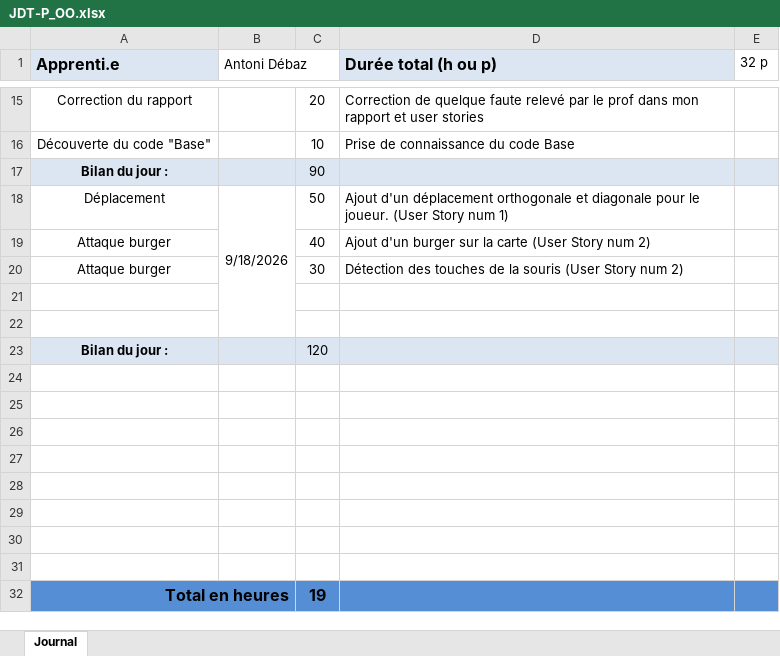
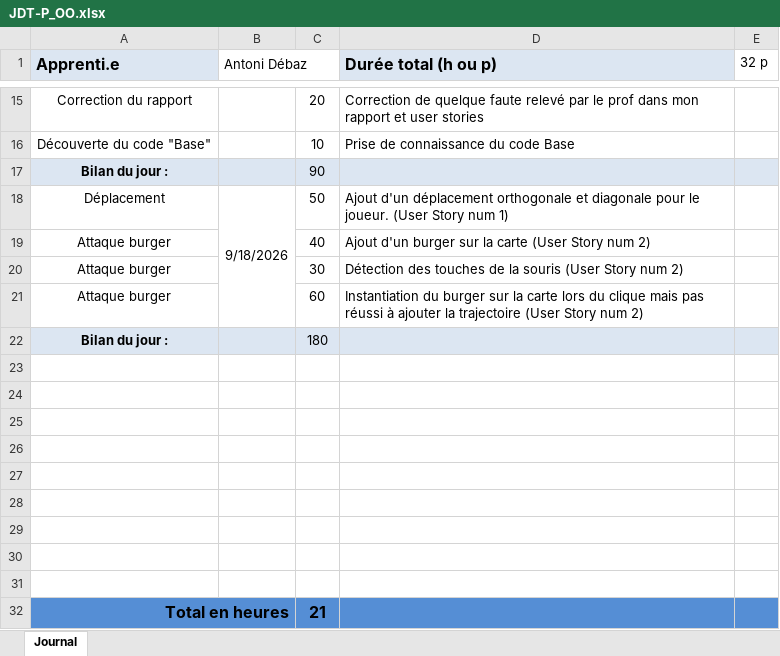
Before and after one commit to AntoDeba/P_OO-ShootMeUp, an Excel workbook: doc/JDT-P_OO.xlsx, sheet Journal, drawn as a sheet; only a part is shown, gaps mark what is left out; values as stored, in another font and other column widths than the file's, no borders; removed rows and columns are numbered as before the commit, all else as after; the diff names each change by its address in the sheet, - before the commit and + after, or states it on an @@ line.

```diff
--- a/doc/JDT-P_OO.xlsx (sheet Journal)
+++ b/doc/JDT-P_OO.xlsx (sheet Journal)
-row 21: (empty)
+row 21: Attaque burger |  | 60 | Instantiation du burger sur la carte lors du clique mais pas réussi à ajouter la trajectoire (User Story num 2)
-row 22: (empty)
-C22: 120
+C22: 180
+row 31: (empty)
-C32: 19
+C32: 21
```
Also changed, not shown: 1 other file.
